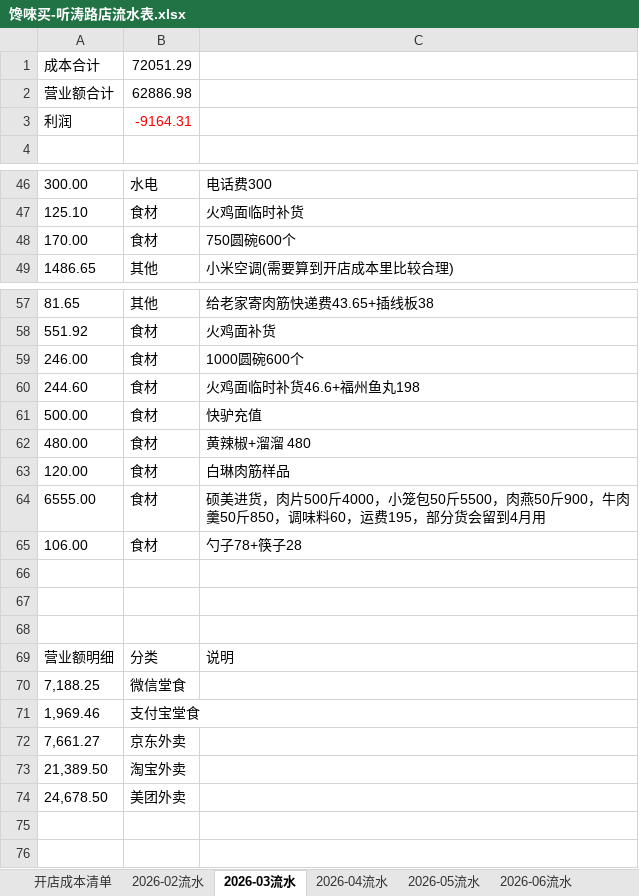
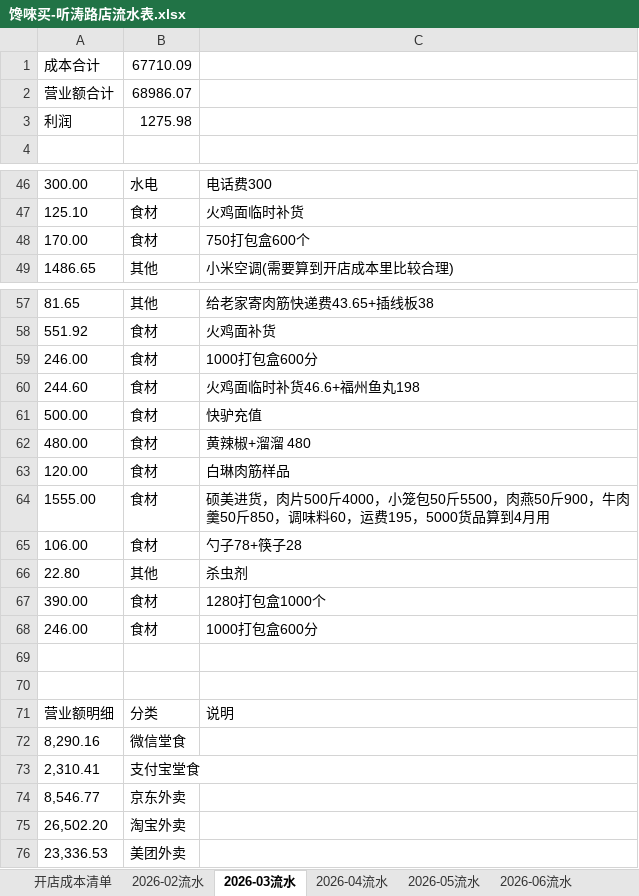
Before and after one commit to OldChicken/ChanWeiMai, an Excel workbook: 财务与流水/馋唻买-听涛路店流水表.xlsx, sheet 2026-03流水, drawn as a sheet; only a part is shown, gaps mark what is left out; values as stored, in another font and other column widths than the file's, no borders; table styles not drawn; addresses are those after the commit; the diff names each change by its address in the sheet, - before the commit and + after, or states it on an @@ line.

Commit message:
FIX: 流水更新

```diff
--- a/财务与流水/馋唻买-听涛路店流水表.xlsx (sheet 2026-03流水)
+++ b/财务与流水/馋唻买-听涛路店流水表.xlsx (sheet 2026-03流水)
-B1: 72051.29
+B1: 67710.09
-B2: 62886.98
+B2: 68986.07
-B3: -9164.31
+B3: 1275.98
-B3 text colour: #FF0000
+B3 text colour: black
-C48: 750圆碗600个
+C48: 750打包盒600个
-C59: 1000圆碗600个
+C59: 1000打包盒600分
-A64: 6555.00
+A64: 1555.00
-C64: …运费195，部分货会留到4月用
+C64: …运费195，5000货品算到4月用
-row 66: (empty)
+row 66: 22.80 | 其他 | 杀虫剂
+row 67: 390.00 | 食材 | 1280打包盒1000个
+row 68: 246.00 | 食材 | 1000打包盒600分
-A72: 7,188.25
+A72: 8,290.16
-A73: 1,969.46
+A73: 2,310.41
-A74: 7,661.27
+A74: 8,546.77
-A75: 21,389.50
+A75: 26,502.20
-A76: 24,678.50
+A76: 23,336.53
```
Also changed, not shown: sheet 2026-04流水.
